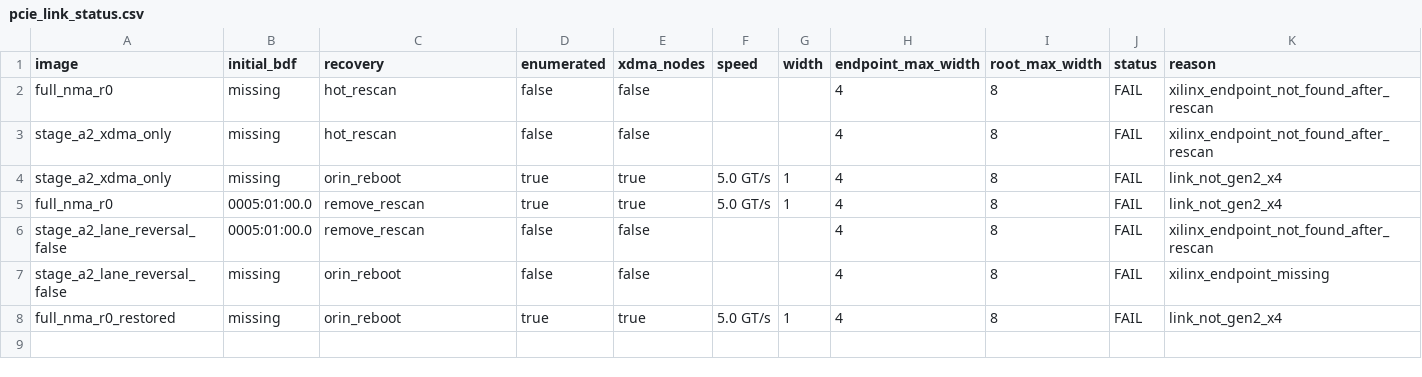
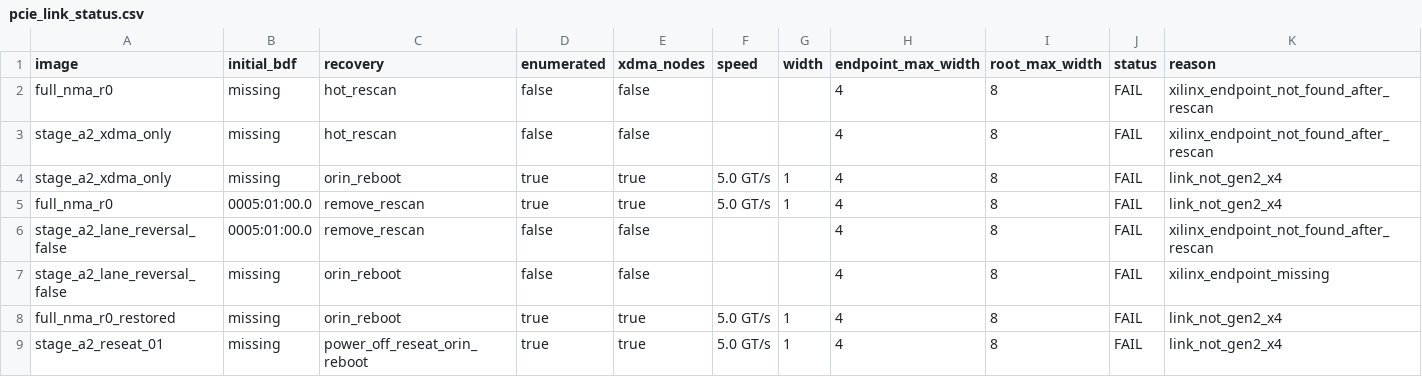
Before and after one commit to cgwmyqc/lightning-lm-acc, a CSV file: reports/nma/r0/pcie_link_status.csv, drawn as a sheet; the diff names each change by its address in the sheet, - before the commit and + after, or states it on an @@ line.

```diff
--- a/reports/nma/r0/pcie_link_status.csv
+++ b/reports/nma/r0/pcie_link_status.csv
+row 9: stage_a2_reseat_01 | missing | power_off_reseat_orin_reboot | true | true | 5.0 GT/s | 1 | 4 | 8 | FAIL | link_not_gen2_x4
```
Also changed, not shown: reports/nma/r0/artifact_manifest.csv, reports/nma/r0/bitstream_status.csv, 5 other files.
